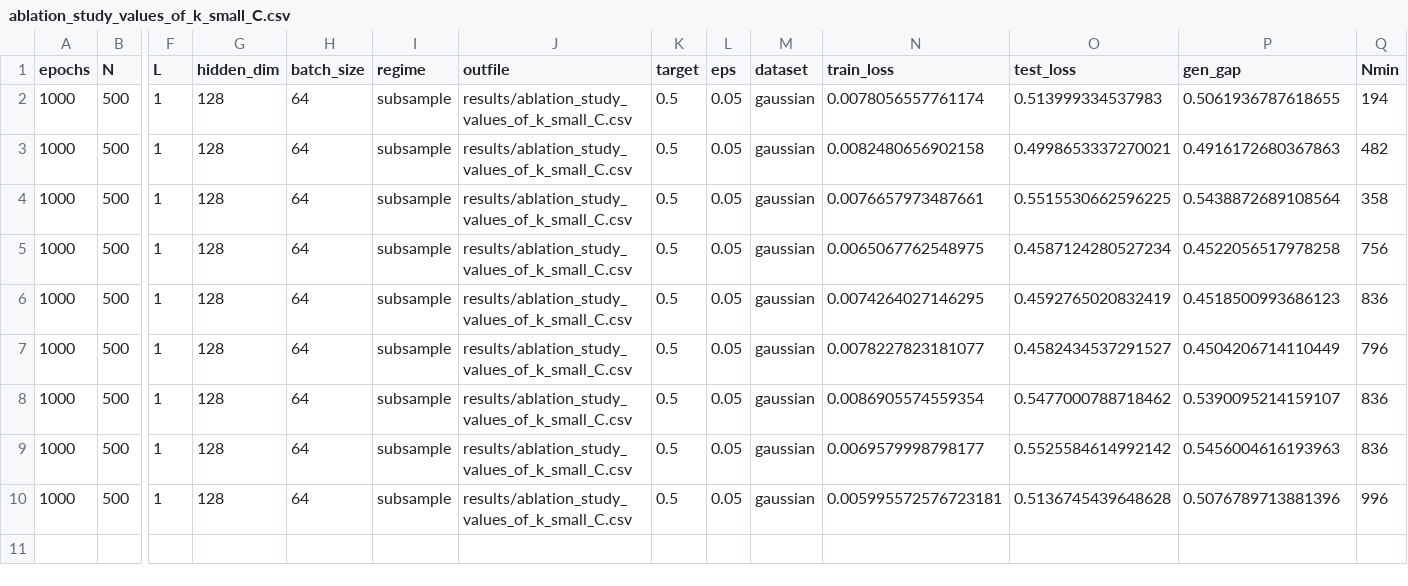
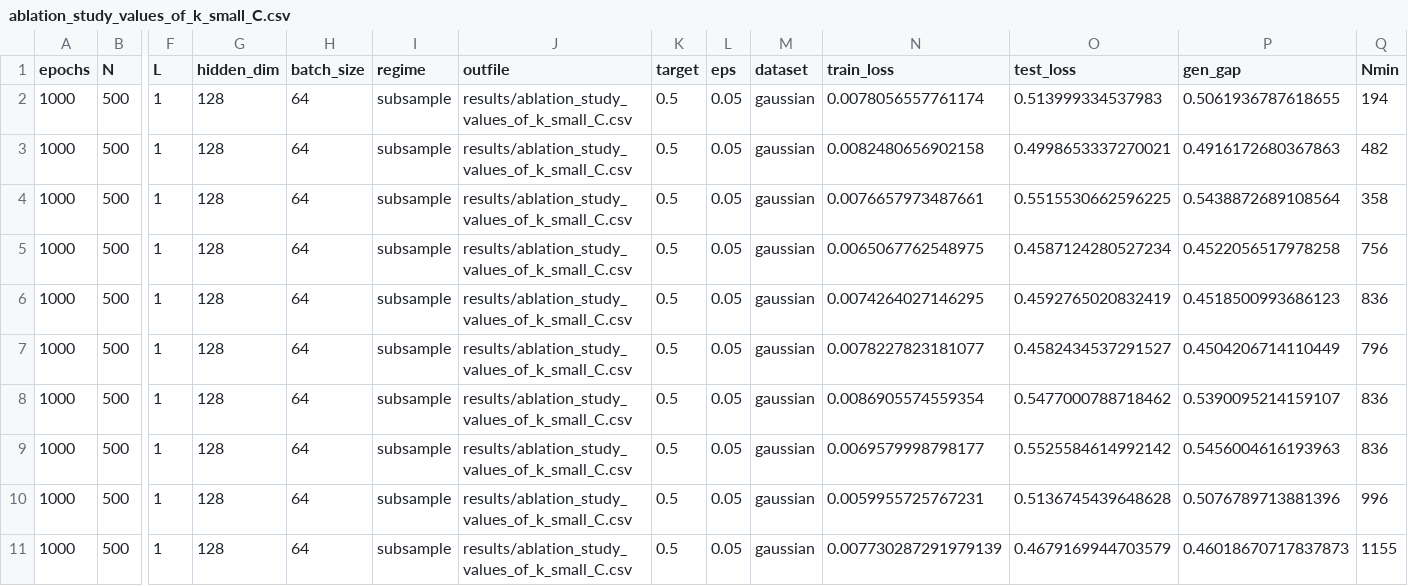
Before and after one commit to hieubkvn123/Generalization-Analysis-for-CRL-NonIID, a CSV file: results/ablation_study_values_of_k_small_C.csv, drawn as a sheet; only a part is shown, gaps mark what is left out; rows hold the shown columns only; the diff names each change by its address in the sheet, - before the commit and + after, or states it on an @@ line.

```diff
--- a/results/ablation_study_values_of_k_small_C.csv
+++ b/results/ablation_study_values_of_k_small_C.csv
-N10 (train_loss): 0.005995572576723181
+N10 (train_loss): 0.0059955725767231
+row 11: 1000 | 500 | 1 | 128 | 64 | subsample | results/ablation_study_values_of_k_small_C.csv | 0.5 | 0.05 | gaussian | 0.007730287291979139 | 0.4679169944703579 | 0.46018670717837873 | 1155
```
Also changed, not shown: 1 other file.
